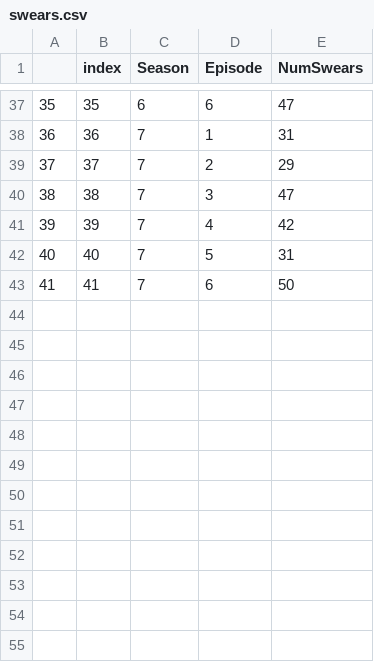
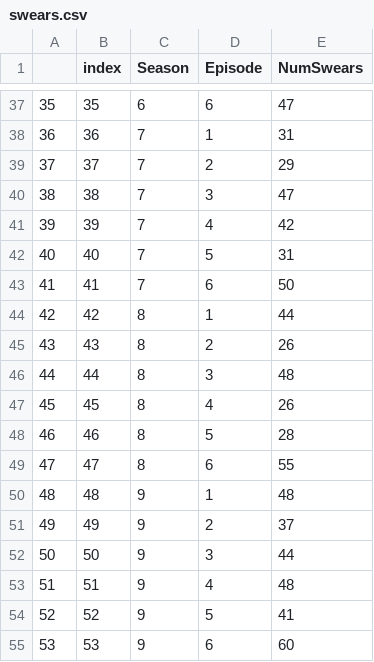
Before and after one commit to Poc275/peep-show-viz, a CSV file: public/data/stats/swears.csv, drawn as a sheet; only a part is shown, gaps mark what is left out.

```diff
--- a/public/data/stats/swears.csv
+++ b/public/data/stats/swears.csv
@@ -43 +43,13 @@
 41,41,7,6,50
+42,42,8,1,44
+43,43,8,2,26
+44,44,8,3,48
+45,45,8,4,26
+46,46,8,5,28
+47,47,8,6,55
+48,48,9,1,48
+49,49,9,2,37
+50,50,9,3,44
+51,51,9,4,48
+52,52,9,5,41
+53,53,9,6,60
```
Also changed, not shown: public/data/stats/num_lines.csv, 4 other files.
